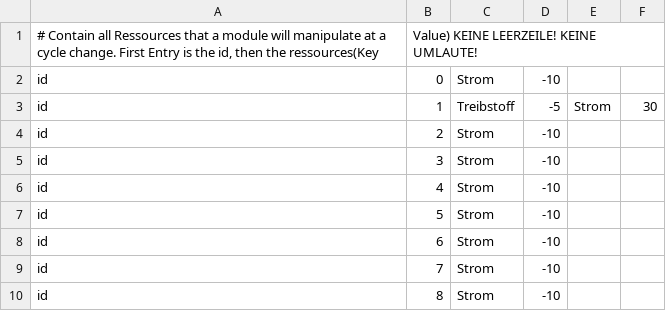
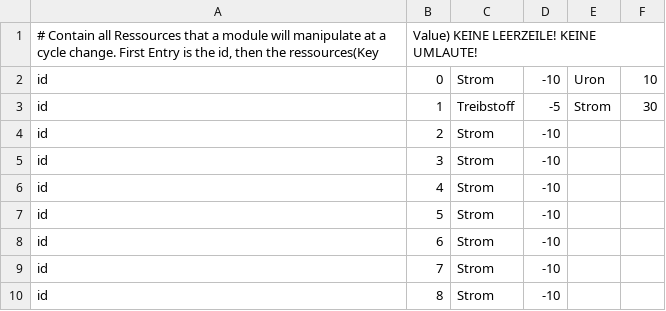
Before and after one commit to ziegelstein/toast-galaxy, a CSV file: mafia_game/data/module_data/module_resources.csv, drawn as a sheet.

Commit message:
Update module_resources.csv

```diff
--- a/mafia_game/data/module_data/module_resources.csv
+++ b/mafia_game/data/module_data/module_resources.csv
@@ -1,3 +1,3 @@
 # Contain all Ressources that a module will manipulate at a cycle change. First Entry is the id, then the ressources(Key;Value) KEINE LEERZEILE! KEINE UMLAUTE!
-id;0;Strom;-10
+id;0;Strom;-10;Uron;10
 id;1;Treibstoff;-5;Strom;30
```
